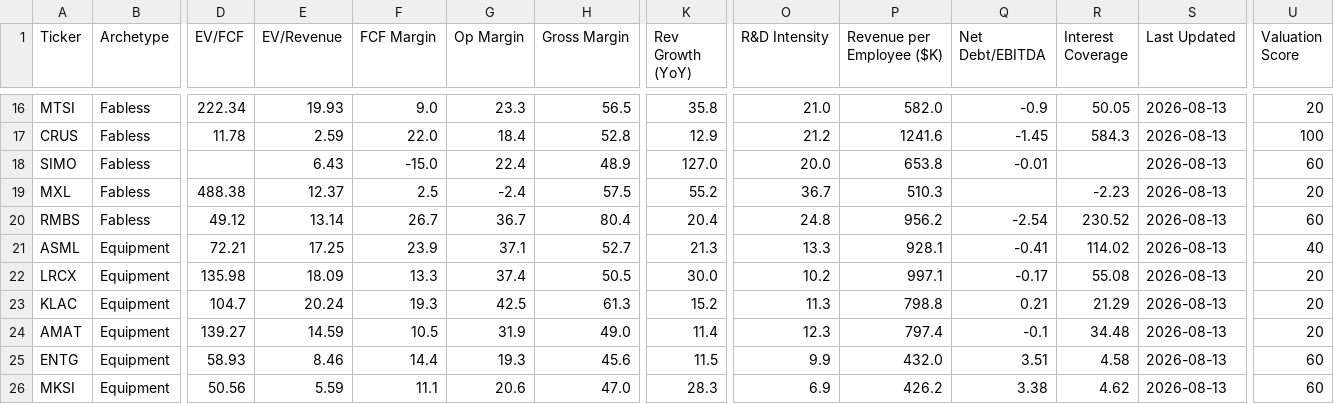
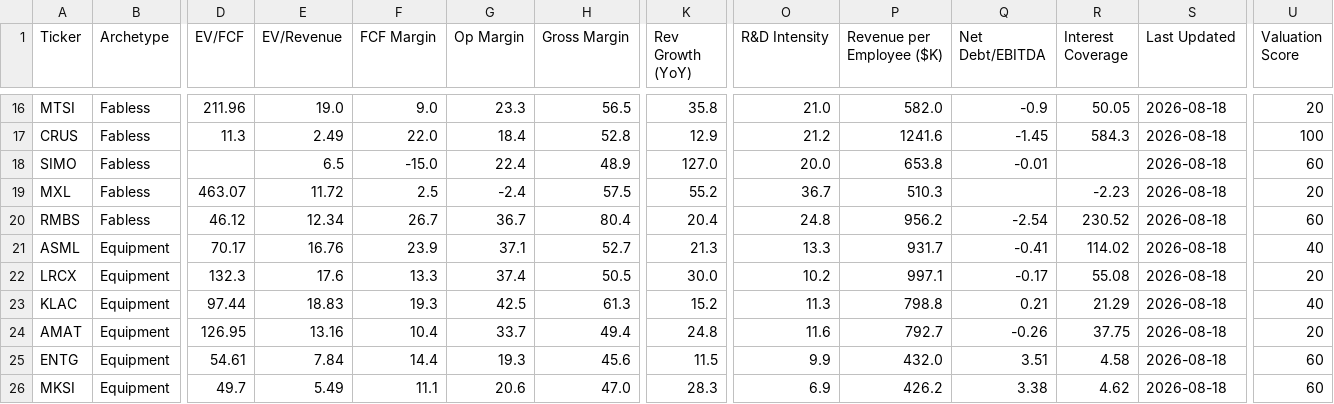
Before and after one commit to NersesArslan/Stockify, a CSV file: data/semis_scored.csv, drawn as a sheet; only a part is shown, gaps mark what is left out; the diff covers the shown part only; the diff names each change by its address in the sheet, - before the commit and + after, or states it on an @@ line.

```diff
--- a/data/semis_scored.csv
+++ b/data/semis_scored.csv
-D16 (EV/FCF): 222.34
+D16 (EV/FCF): 211.96
-E16 (EV/Revenue): 19.93
+E16 (EV/Revenue): 19.0
-S16:S26 (Last Updated): 2026-08-13
+S16:S26 (Last Updated): 2026-08-18
-D17 (EV/FCF): 11.78
+D17 (EV/FCF): 11.3
-E17 (EV/Revenue): 2.59
+E17 (EV/Revenue): 2.49
-E18 (EV/Revenue): 6.43
+E18 (EV/Revenue): 6.5
-D19 (EV/FCF): 488.38
+D19 (EV/FCF): 463.07
-E19 (EV/Revenue): 12.37
+E19 (EV/Revenue): 11.72
-D20 (EV/FCF): 49.12
+D20 (EV/FCF): 46.12
-E20 (EV/Revenue): 13.14
+E20 (EV/Revenue): 12.34
-D21 (EV/FCF): 72.21
+D21 (EV/FCF): 70.17
-E21 (EV/Revenue): 17.25
+E21 (EV/Revenue): 16.76
-P21 (Revenue per Employee ($K)): 928.1
+P21 (Revenue per Employee ($K)): 931.7
-D22 (EV/FCF): 135.98
+D22 (EV/FCF): 132.3
-E22 (EV/Revenue): 18.09
+E22 (EV/Revenue): 17.6
-D23 (EV/FCF): 104.7
+D23 (EV/FCF): 97.44
-E23 (EV/Revenue): 20.24
+E23 (EV/Revenue): 18.83
-U23 (Valuation Score): 20
+U23 (Valuation Score): 40
-D24 (EV/FCF): 139.27
+D24 (EV/FCF): 126.95
-E24 (EV/Revenue): 14.59
+E24 (EV/Revenue): 13.16
-F24 (FCF Margin): 10.5
+F24 (FCF Margin): 10.4
-G24 (Op Margin): 31.9
+G24 (Op Margin): 33.7
-H24 (Gross Margin): 49.0
+H24 (Gross Margin): 49.4
-K24 (Rev Growth (YoY)): 11.4
+K24 (Rev Growth (YoY)): 24.8
-O24 (R&D Intensity): 12.3
+O24 (R&D Intensity): 11.6
-P24 (Revenue per Employee ($K)): 797.4
+P24 (Revenue per Employee ($K)): 792.7
-Q24 (Net Debt/EBITDA): -0.1
+Q24 (Net Debt/EBITDA): -0.26
-R24 (Interest Coverage): 34.48
+R24 (Interest Coverage): 37.75
-D25 (EV/FCF): 58.93
+D25 (EV/FCF): 54.61
-E25 (EV/Revenue): 8.46
+E25 (EV/Revenue): 7.84
-D26 (EV/FCF): 50.56
+D26 (EV/FCF): 49.7
-E26 (EV/Revenue): 5.59
+E26 (EV/Revenue): 5.49
```
Also changed, not shown: 138 edited cells elsewhere in this file, data/cloud.csv, data/cloud_scored.csv, 8 other files.
